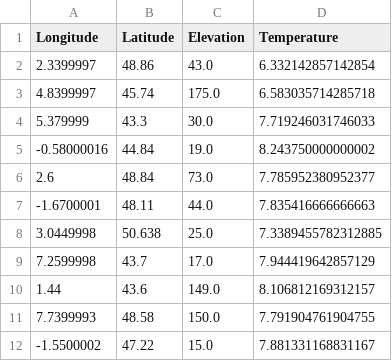
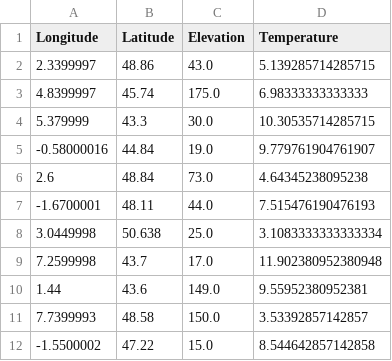
Before and after one commit to Riyaneb/Projet-Meteo-Python, a CSV file: data.csv, drawn as a sheet.

```diff
--- a/data.csv
+++ b/data.csv
@@ -1,12 +1,12 @@
 Longitude,Latitude,Elevation,Temperature
-2.3399997,48.86,43.0,6.332142857142854
-4.8399997,45.74,175.0,6.583035714285718
-5.379999,43.3,30.0,7.719246031746033
--0.58000016,44.84,19.0,8.243750000000002
-2.6,48.84,73.0,7.785952380952377
--1.6700001,48.11,44.0,7.835416666666663
-3.0449998,50.638,25.0,7.3389455782312885
-7.2599998,43.7,17.0,7.944419642857129
-1.44,43.6,149.0,8.106812169312157
-7.7399993,48.58,150.0,7.791904761904755
--1.5500002,47.22,15.0,7.881331168831167
+2.3399997,48.86,43.0,5.139285714285715
+4.8399997,45.74,175.0,6.98333333333333
+5.379999,43.3,30.0,10.30535714285715
+-0.58000016,44.84,19.0,9.779761904761907
+2.6,48.84,73.0,4.64345238095238
+-1.6700001,48.11,44.0,7.515476190476193
+3.0449998,50.638,25.0,3.1083333333333334
+7.2599998,43.7,17.0,11.902380952380948
+1.44,43.6,149.0,9.55952380952381
+7.7399993,48.58,150.0,3.53392857142857
+-1.5500002,47.22,15.0,8.544642857142858
```
Also changed, not shown: 1 other file.
